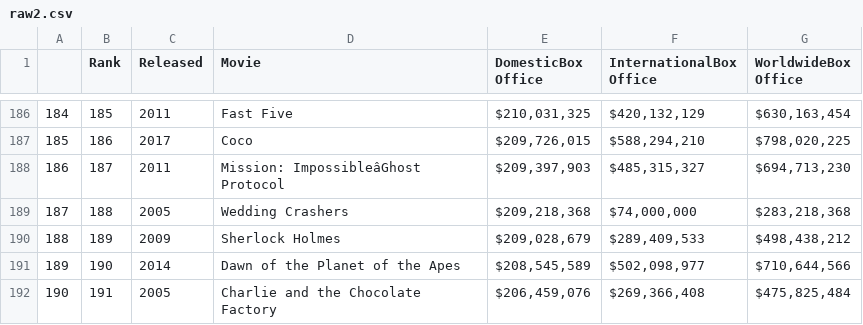
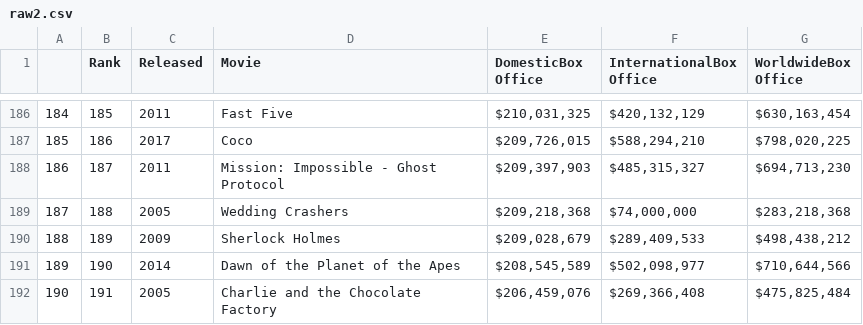
Before and after one commit to SephalTheX/Corollators, a CSV file: raw2.csv, drawn as a sheet; only a part is shown, gaps mark what is left out; the diff covers the shown part only; the diff names each change by its address in the sheet, - before the commit and + after, or states it on an @@ line.

```diff
--- a/raw2.csv
+++ b/raw2.csv
-D188 (Movie): Mission: ImpossibleâGhost Protocol
+D188 (Movie): Mission: Impossible - Ghost Protocol
```
Also changed, not shown: 5 edited cells elsewhere in this file.
